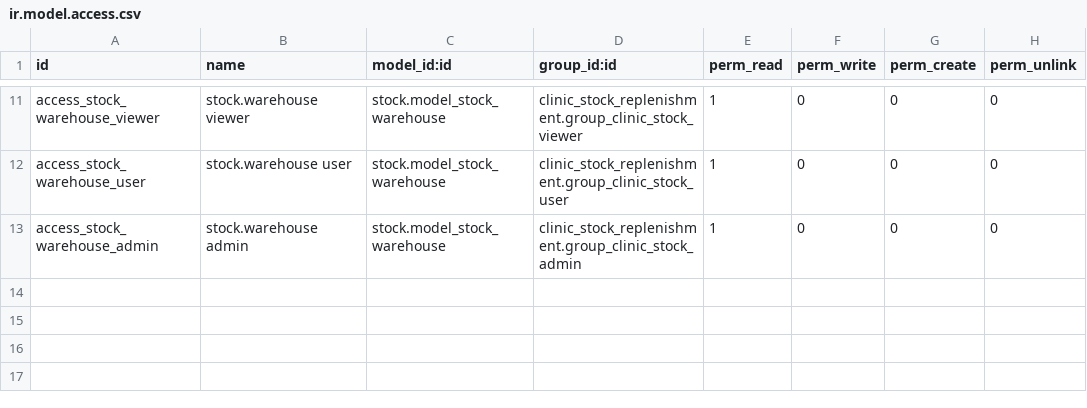
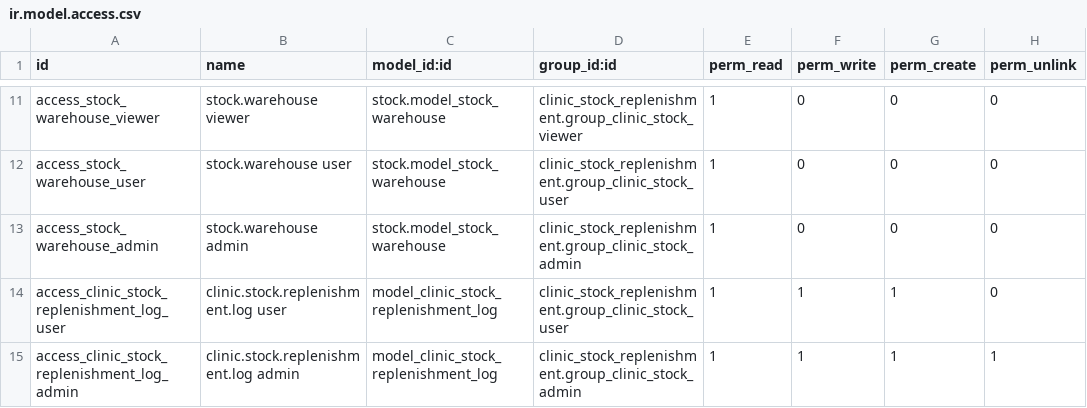
Before and after one commit to rohanmhase/custom_addons, a CSV file: custom_addons/clinic_stock_replenishment/security/ir.model.access.csv, drawn as a sheet; only a part is shown, gaps mark what is left out.

Commit message:
feat- add logs of clinic stock replenishment process

```diff
--- a/custom_addons/clinic_stock_replenishment/security/ir.model.access.csv
+++ b/custom_addons/clinic_stock_replenishment/security/ir.model.access.csv
@@ -13 +13,3 @@ access_stock_warehouse_user,stock.warehouse user,stock.model_stock_warehouse,cli
 access_stock_warehouse_admin,stock.warehouse admin,stock.model_stock_warehouse,clinic_stock_replenishment.group_clinic_stock_admin,1,0,0,0
+access_clinic_stock_replenishment_log_user,clinic.stock.replenishment.log user,model_clinic_stock_replenishment_log,clinic_stock_replenishment.group_clinic_stock_user,1,1,1,0
+access_clinic_stock_replenishment_log_admin,clinic.stock.replenishment.log admin,model_clinic_stock_replenishment_log,clinic_stock_replenishment.group_clinic_stock_admin,1,1,1,1
```
Also changed, not shown: 7 other files.
